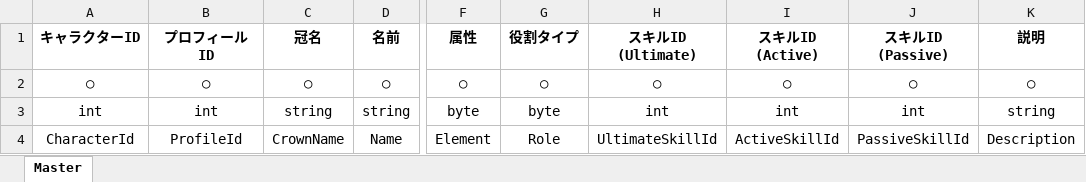
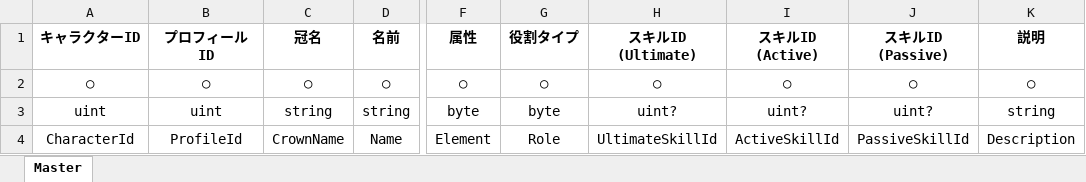
Before and after one commit to oTAMAKOo/Aries-Master, an Excel workbook: Masters/Character/CharacterMaster/ClassSchema.xlsx, sheet Master, drawn as a sheet; only a part is shown, gaps mark what is left out; values as stored, in another font and other column widths than the file's, no borders; the diff names each change by its address in the sheet, - before the commit and + after, or states it on an @@ line.

```diff
--- a/Masters/Character/CharacterMaster/ClassSchema.xlsx (sheet Master)
+++ b/Masters/Character/CharacterMaster/ClassSchema.xlsx (sheet Master)
-A3 (キャラクターID): int
+A3 (キャラクターID): uint
-B3 (プロフィールID): int
+B3 (プロフィールID): uint
-H3 (スキルID (Ultimate)): int
+H3 (スキルID (Ultimate)): uint?
-I3 (スキルID (Active)): int
+I3 (スキルID (Active)): uint?
-J3 (スキルID (Passive)): int
+J3 (スキルID (Passive)): uint?
```
Also changed, not shown: Masters/Character/CharacterHomePositionMaster/ClassSchema.xlsx, Masters/Character/CharacterLevelMaster/ClassSchema.xlsx, 53 other files.
